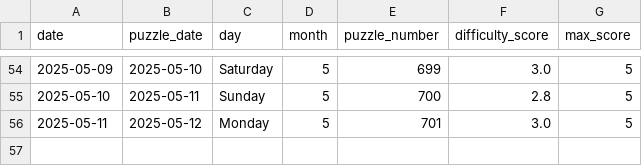
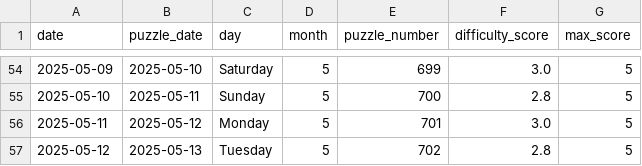
Before and after one commit to EricSev/connections_difficulty_scraper, a CSV file: data/connections_difficulty_daily.csv, drawn as a sheet; only a part is shown, gaps mark what is left out.

```diff
--- a/data/connections_difficulty_daily.csv
+++ b/data/connections_difficulty_daily.csv
@@ -56 +56,2 @@ date,puzzle_date,day,month,puzzle_number,difficulty_score,max_score
 2025-05-11,2025-05-12,Monday,5,701,3.0,5
+2025-05-12,2025-05-13,Tuesday,5,702,2.8,5
```
Also changed, not shown: data/connections_difficulty_history.csv, 3 other files.
